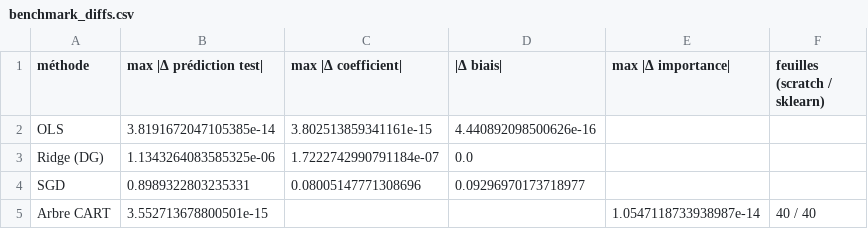
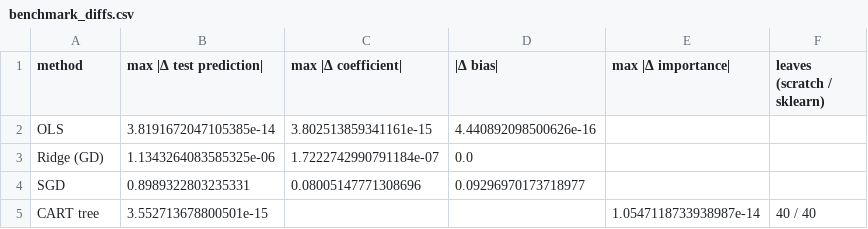
Before and after one commit to HenryFalko/final-project-math, a CSV file: results/benchmark_diffs.csv, drawn as a sheet.

```diff
--- a/results/benchmark_diffs.csv
+++ b/results/benchmark_diffs.csv
@@ -1,5 +1,5 @@
-méthode,max |Δ prédiction test|,max |Δ coefficient|,|Δ biais|,max |Δ importance|,feuilles (scratch / sklearn)
+method,max |Δ test prediction|,max |Δ coefficient|,|Δ bias|,max |Δ importance|,leaves (scratch / sklearn)
 OLS,3.8191672047105385e-14,3.802513859341161e-15,4.440892098500626e-16,,
-Ridge (DG),1.1343264083585325e-06,1.7222742990791184e-07,0.0,,
+Ridge (GD),1.1343264083585325e-06,1.7222742990791184e-07,0.0,,
 SGD,0.8989322803235331,0.08005147771308696,0.09296970173718977,,
-Arbre CART,3.552713678800501e-15,,,1.0547118733938987e-14,40 / 40
+CART tree,3.552713678800501e-15,,,1.0547118733938987e-14,40 / 40
```
Also changed, not shown: results/linear_ablation.csv, results/linear_effects.csv, 42 other files.
